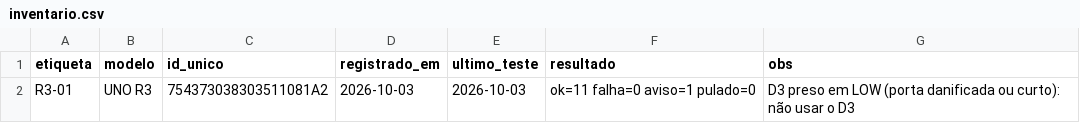
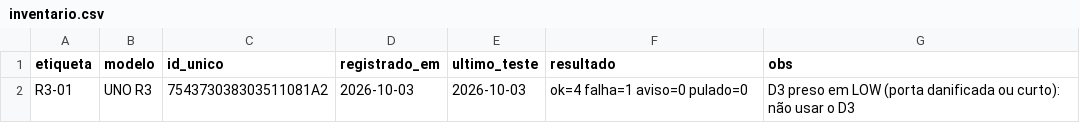
Before and after one commit to professorjoaomiguel/lab-boards, a CSV file: boards/arduino-uno-r3/inventario.csv, drawn as a sheet.

```diff
--- a/boards/arduino-uno-r3/inventario.csv
+++ b/boards/arduino-uno-r3/inventario.csv
@@ -1,2 +1,2 @@
 etiqueta,modelo,id_unico,registrado_em,ultimo_teste,resultado,obs
-R3-01,UNO R3,754373038303511081A2,2026-10-03,2026-10-03,ok=11 falha=0 aviso=1 pulado=0,D3 preso em LOW (porta danificada ou curto): não usar o D3
+R3-01,UNO R3,754373038303511081A2,2026-10-03,2026-10-03,ok=4 falha=1 aviso=0 pulado=0,D3 preso em LOW (porta danificada ou curto): não usar o D3
```
Also changed, not shown: 2 other files.
